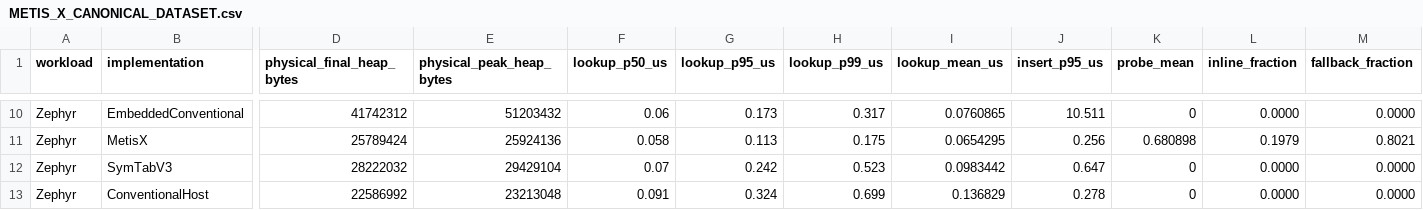
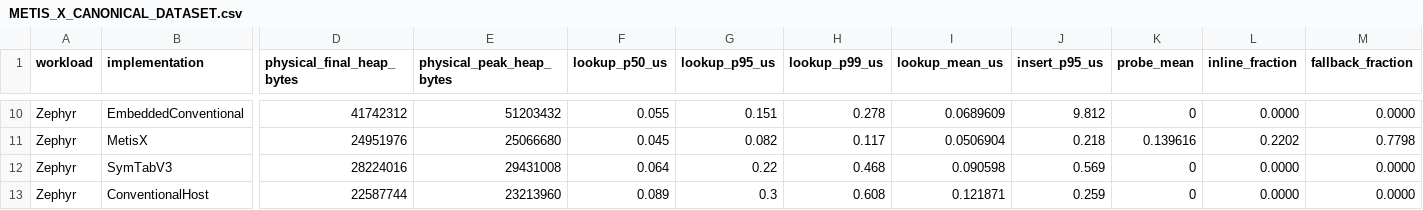
Before and after one commit to adhyan-jain/Metis, a CSV file: results/METIS_X_CANONICAL_DATASET.csv, drawn as a sheet; only a part is shown, gaps mark what is left out; the diff covers the shown part only; the diff names each change by its address in the sheet, - before the commit and + after, or states it on an @@ line.

```diff
--- a/results/METIS_X_CANONICAL_DATASET.csv
+++ b/results/METIS_X_CANONICAL_DATASET.csv
-F10 (lookup_p50_us): 0.06
+F10 (lookup_p50_us): 0.055
-G10 (lookup_p95_us): 0.173
+G10 (lookup_p95_us): 0.151
-H10 (lookup_p99_us): 0.317
+H10 (lookup_p99_us): 0.278
-I10 (lookup_mean_us): 0.0760865
+I10 (lookup_mean_us): 0.0689609
-J10 (insert_p95_us): 10.511
+J10 (insert_p95_us): 9.812
-D11 (physical_final_heap_bytes): 25789424
+D11 (physical_final_heap_bytes): 24951976
-E11 (physical_peak_heap_bytes): 25924136
+E11 (physical_peak_heap_bytes): 25066680
-F11 (lookup_p50_us): 0.058
+F11 (lookup_p50_us): 0.045
-G11 (lookup_p95_us): 0.113
+G11 (lookup_p95_us): 0.082
-H11 (lookup_p99_us): 0.175
+H11 (lookup_p99_us): 0.117
-I11 (lookup_mean_us): 0.0654295
+I11 (lookup_mean_us): 0.0506904
-J11 (insert_p95_us): 0.256
+J11 (insert_p95_us): 0.218
-K11 (probe_mean): 0.680898
+K11 (probe_mean): 0.139616
-L11 (inline_fraction): 0.1979
+L11 (inline_fraction): 0.2202
-M11 (fallback_fraction): 0.8021
+M11 (fallback_fraction): 0.7798
-D12 (physical_final_heap_bytes): 28222032
+D12 (physical_final_heap_bytes): 28224016
-E12 (physical_peak_heap_bytes): 29429104
+E12 (physical_peak_heap_bytes): 29431008
-F12 (lookup_p50_us): 0.07
+F12 (lookup_p50_us): 0.064
-G12 (lookup_p95_us): 0.242
+G12 (lookup_p95_us): 0.22
-H12 (lookup_p99_us): 0.523
+H12 (lookup_p99_us): 0.468
-I12 (lookup_mean_us): 0.0983442
+I12 (lookup_mean_us): 0.090598
-J12 (insert_p95_us): 0.647
+J12 (insert_p95_us): 0.569
-D13 (physical_final_heap_bytes): 22586992
+D13 (physical_final_heap_bytes): 22587744
-E13 (physical_peak_heap_bytes): 23213048
+E13 (physical_peak_heap_bytes): 23213960
-F13 (lookup_p50_us): 0.091
+F13 (lookup_p50_us): 0.089
-G13 (lookup_p95_us): 0.324
+G13 (lookup_p95_us): 0.3
-H13 (lookup_p99_us): 0.699
+H13 (lookup_p99_us): 0.608
-I13 (lookup_mean_us): 0.136829
+I13 (lookup_mean_us): 0.121871
-J13 (insert_p95_us): 0.278
+J13 (insert_p95_us): 0.259
```
Also changed, not shown: 89 edited cells elsewhere in this file, results/metis_x_failure_cases.csv, results/metis_x_instrumentation.csv, 19 other files.
